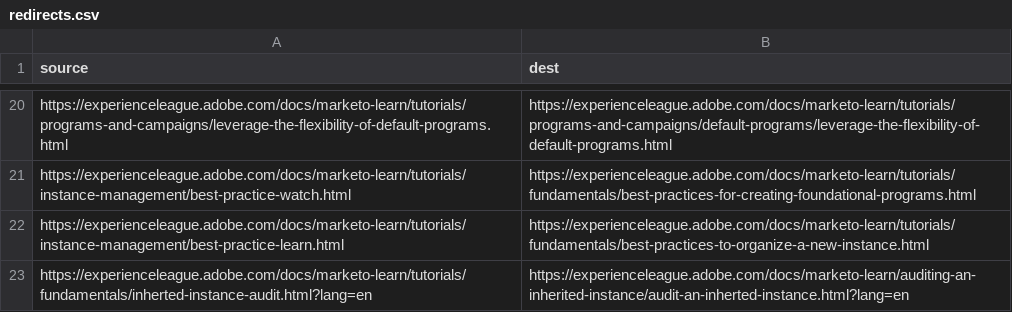
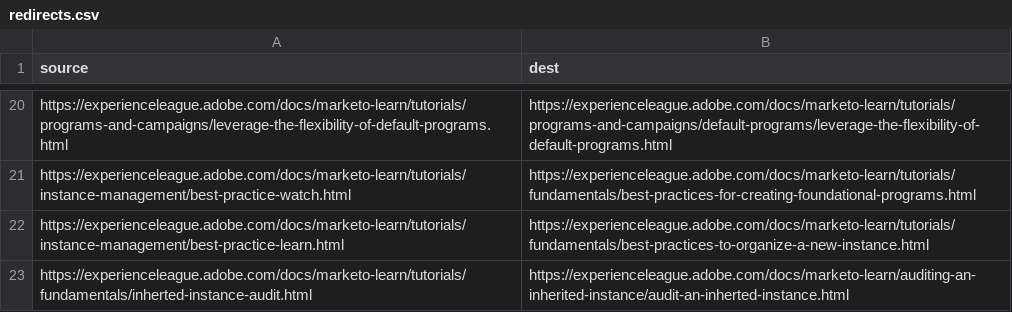
Before and after one commit to AdobeDocs/marketo-learn.nl-NL, a CSV file: redirects.csv, drawn as a sheet; only a part is shown, gaps mark what is left out.

Commit message:
Sync non localizable files for core commit fd05509018565283424330d26aed82e04b0ce77d

```diff
--- a/redirects.csv
+++ b/redirects.csv
@@ -22,2 +22,2 @@ https://experienceleague.adobe.com/docs/marketo-learn/tutorials/instance-managem
 https://experienceleague.adobe.com/docs/marketo-learn/tutorials/instance-management/best-practice-learn.html,https://experienceleague.adobe.com/docs/marketo-learn/tutorials/fundamentals/best-practices-to-organize-a-new-instance.html
-https://experienceleague.adobe.com/docs/marketo-learn/tutorials/fundamentals/inherted-instance-audit.html?lang=en,https://experienceleague.adobe.com/docs/marketo-learn/auditing-an-inherited-instance/audit-an-inherted-instance.html?lang=en
+https://experienceleague.adobe.com/docs/marketo-learn/tutorials/fundamentals/inherted-instance-audit.html,https://experienceleague.adobe.com/docs/marketo-learn/auditing-an-inherited-instance/audit-an-inherted-instance.html
```
